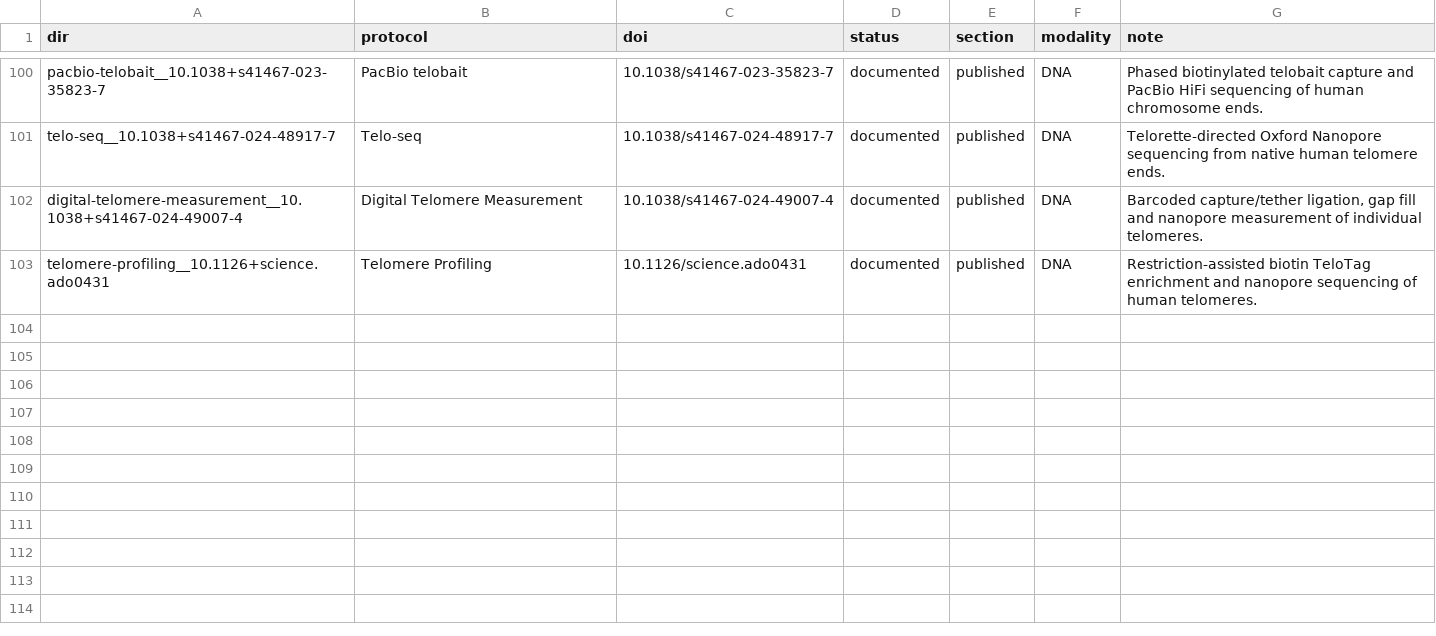
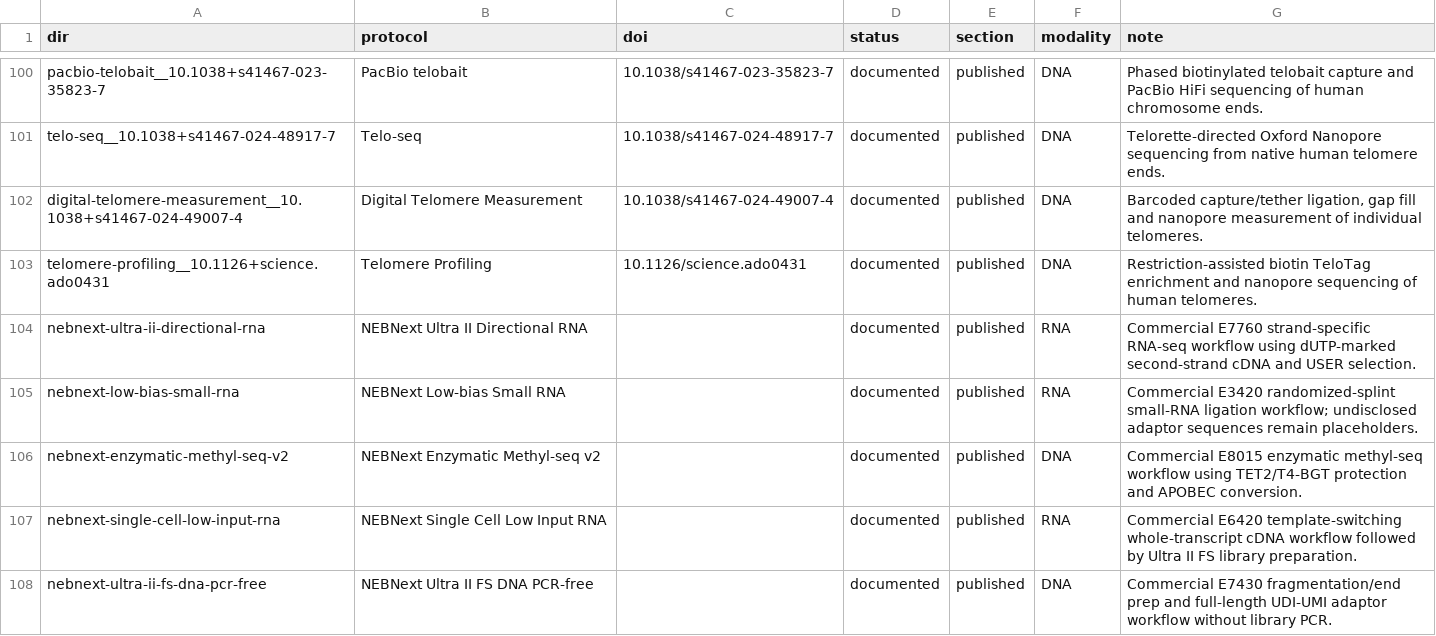
Before and after one commit to henriksson-lab/NGS_101, a TSV file: catalogue/ours.tsv, drawn as a sheet; only a part is shown, gaps mark what is left out.

```diff
--- a/catalogue/ours.tsv
+++ b/catalogue/ours.tsv
@@ -103 +103,6 @@ digital-telomere-measurement__10.1038+s41467-024-49007-4	Digital Telomere Measur
 telomere-profiling__10.1126+science.ado0431	Telomere Profiling	10.1126/science.ado0431	documented	published	DNA	Restriction-assisted biotin TeloTag enrichment and nanopore sequencing of human telomeres.
+nebnext-ultra-ii-directional-rna	NEBNext Ultra II Directional RNA		documented	published	RNA	Commercial E7760 strand-specific RNA-seq workflow using dUTP-marked second-strand cDNA and USER selection.
+nebnext-low-bias-small-rna	NEBNext Low-bias Small RNA		documented	published	RNA	Commercial E3420 randomized-splint small-RNA ligation workflow; undisclosed adaptor sequences remain placeholders.
+nebnext-enzymatic-methyl-seq-v2	NEBNext Enzymatic Methyl-seq v2		documented	published	DNA	Commercial E8015 enzymatic methyl-seq workflow using TET2/T4-BGT protection and APOBEC conversion.
+nebnext-single-cell-low-input-rna	NEBNext Single Cell Low Input RNA		documented	published	RNA	Commercial E6420 template-switching whole-transcript cDNA workflow followed by Ultra II FS library preparation.
+nebnext-ultra-ii-fs-dna-pcr-free	NEBNext Ultra II FS DNA PCR-free		documented	published	DNA	Commercial E7430 fragmentation/end prep and full-length UDI-UMI adaptor workflow without library PCR.
```
Also changed, not shown: catalogue/scg_lib_structs.tsv, 34 other files.
